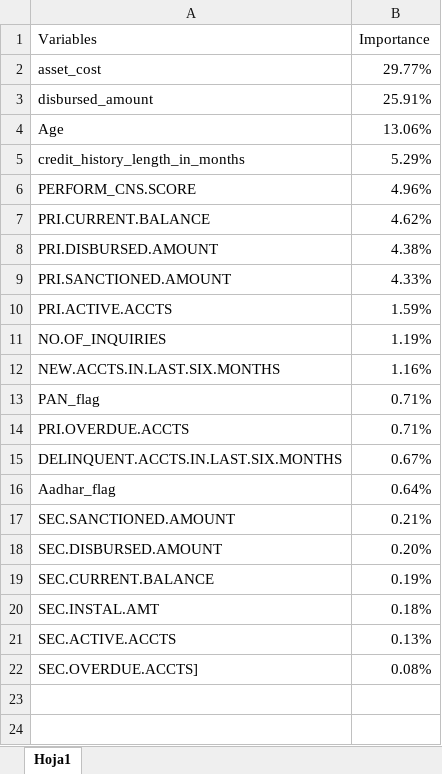
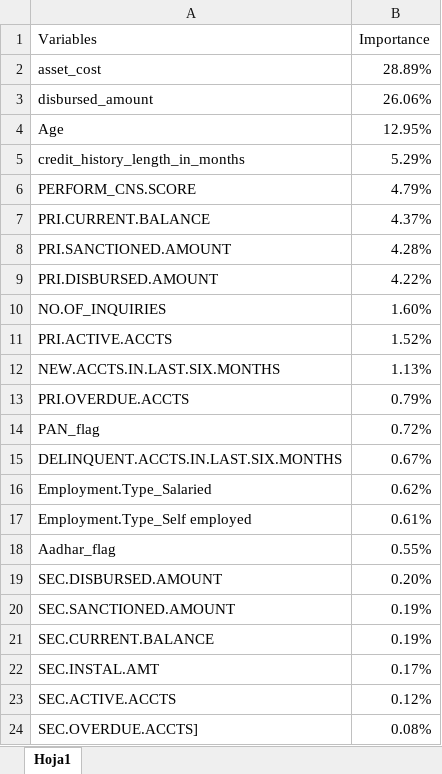
Before and after one commit to lanajera83/Final-Project, an Excel workbook: Branch Master/Variables_Importance.xlsx, sheet Hoja1, drawn as a sheet; values as stored, in another font and other column widths than the file's, no borders; removed rows and columns are numbered as before the commit, all else as after; the diff names each change by its address in the sheet, - before the commit and + after, or states it on an @@ line.

```diff
--- a/Branch Master/Variables_Importance.xlsx (sheet Hoja1)
+++ b/Branch Master/Variables_Importance.xlsx (sheet Hoja1)
-B2 (Importance): 29.77%
+B2 (Importance): 28.89%
-B3 (Importance): 25.91%
+B3 (Importance): 26.06%
-B4 (Importance): 13.06%
+B4 (Importance): 12.95%
-B6 (Importance): 4.96%
+B6 (Importance): 4.79%
-B7 (Importance): 4.62%
+B7 (Importance): 4.37%
-row 8: PRI.DISBURSED.AMOUNT | 4.38%
-B8 (Importance): 4.33%
+B8 (Importance): 4.28%
-row 10: PRI.ACTIVE.ACCTS | 1.59%
+row 9: PRI.DISBURSED.AMOUNT | 4.22%
-B10 (Importance): 1.19%
+B10 (Importance): 1.60%
+row 11: PRI.ACTIVE.ACCTS | 1.52%
-B12 (Importance): 1.16%
+B12 (Importance): 1.13%
-row 13: PAN_flag | 0.71%
-B13 (Importance): 0.71%
+B13 (Importance): 0.79%
+row 14: PAN_flag | 0.72%
+row 16: Employment.Type_Salaried | 0.62%
+row 17: Employment.Type_Self employed | 0.61%
-B18 (Importance): 0.64%
+B18 (Importance): 0.55%
-row 17: SEC.SANCTIONED.AMOUNT | 0.21%
+row 20: SEC.SANCTIONED.AMOUNT | 0.19%
-B22 (Importance): 0.18%
+B22 (Importance): 0.17%
-B23 (Importance): 0.13%
+B23 (Importance): 0.12%
```
Also changed, not shown: 3 other files.
